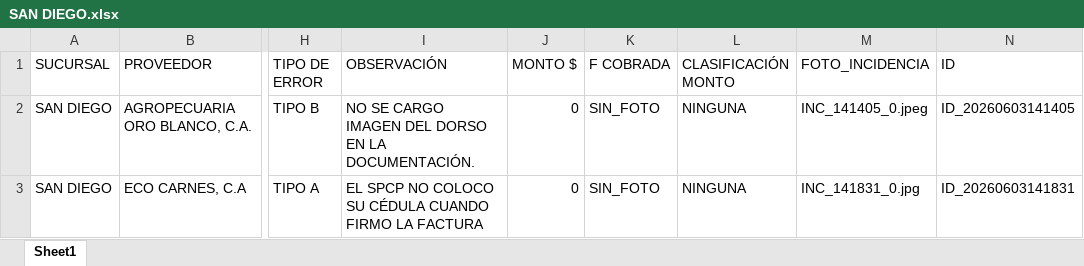
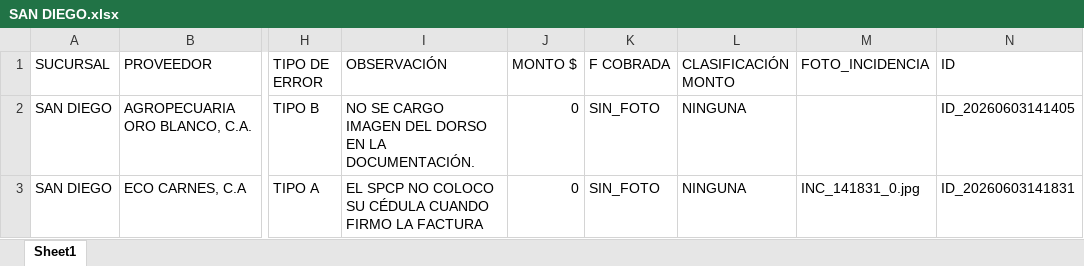
Before and after one commit to monitoreocmi/FISCALIZACION, an Excel workbook: cuadros/JUNIO/SAN DIEGO.xlsx, sheet Sheet1, drawn as a sheet; only a part is shown, gaps mark what is left out; values as stored, in another font and other column widths than the file's, no borders; the diff names each change by its address in the sheet, - before the commit and + after, or states it on an @@ line.

```diff
--- a/cuadros/JUNIO/SAN DIEGO.xlsx (sheet Sheet1)
+++ b/cuadros/JUNIO/SAN DIEGO.xlsx (sheet Sheet1)
-M2 (FOTO_INCIDENCIA): INC_141405_0.jpeg
+M2 (FOTO_INCIDENCIA): (empty)
```
Also changed, not shown: cuadros/ABRIL/ABRIL_BOSQUE_NAGUANAGUA_TUCACAS.xlsx, cuadros/ABRIL/ABRIL_SANJUAN_VICTORIA.xlsx, 44 other files.
